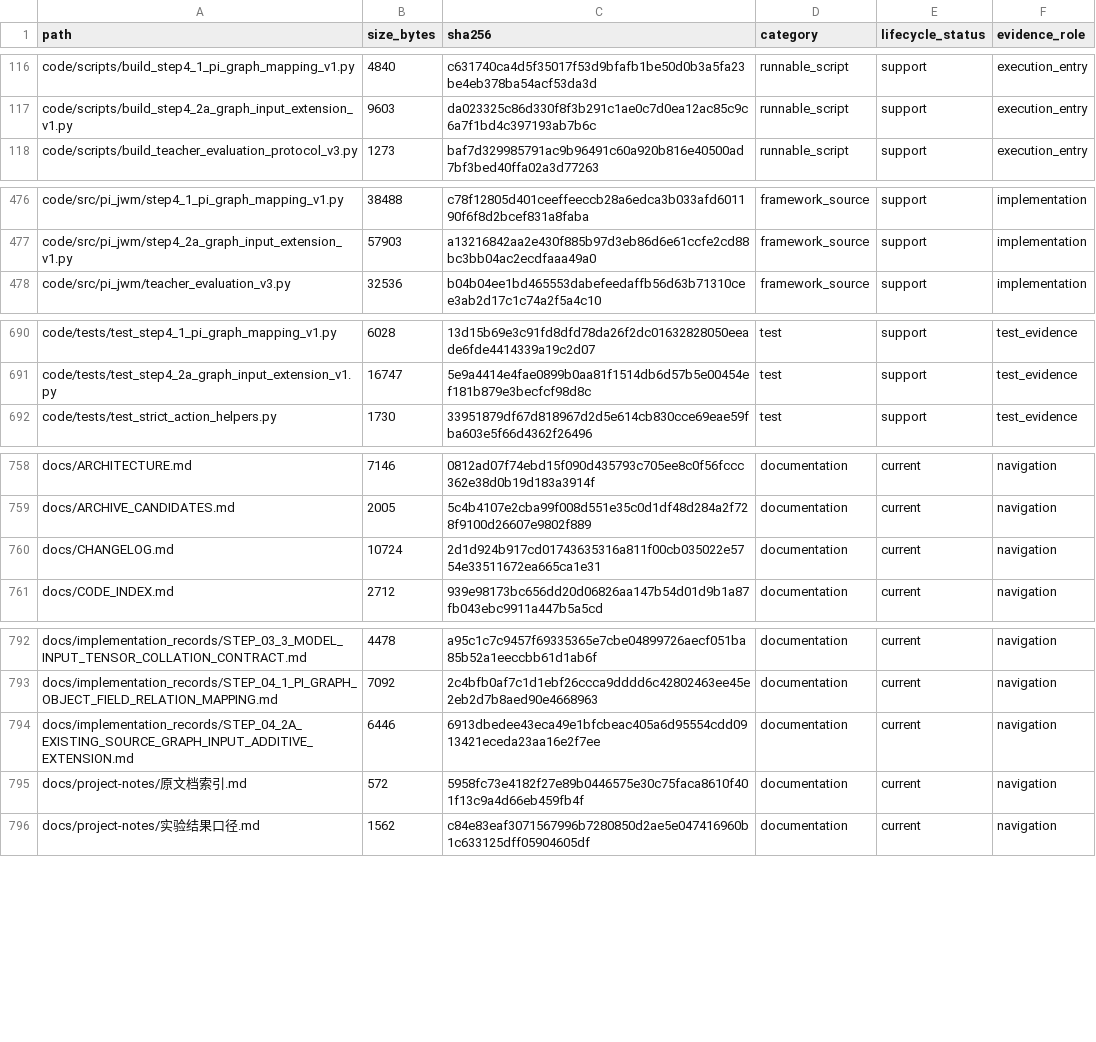
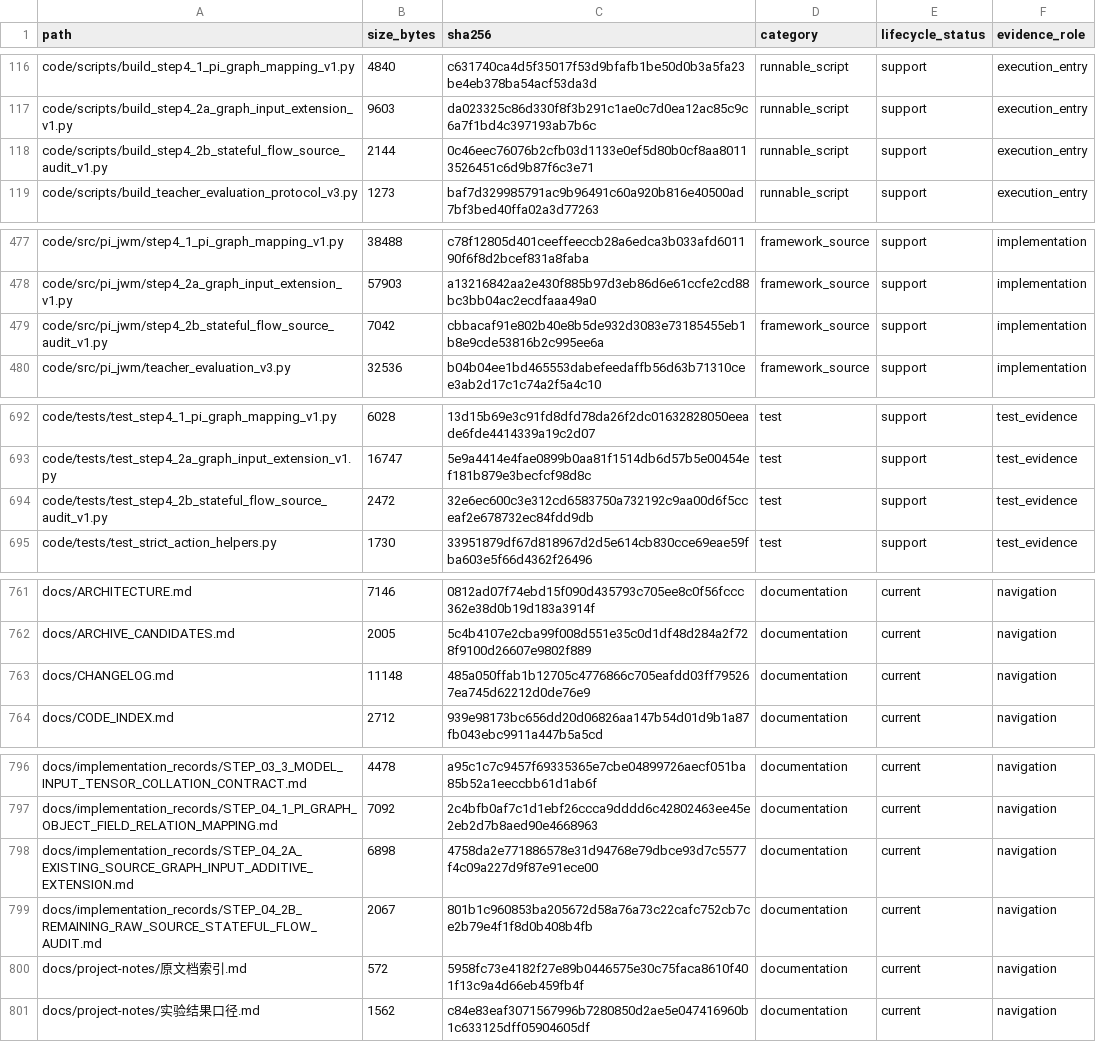
Before and after one commit to yys806/network-state-world-model, a CSV file: docs/registries/generated/tracked_file_inventory.csv, drawn as a sheet; only a part is shown, gaps mark what is left out; the diff covers the shown part only.

Commit message:
audit: freeze step 4.2b flow source boundary

```diff
--- a/docs/registries/generated/tracked_file_inventory.csv
+++ b/docs/registries/generated/tracked_file_inventory.csv
@@ -117,2 +117,3 @@ code/scripts/build_step4_1_pi_graph_mapping_v1.py,4840,c631740ca4d5f35017f53d9bf
 code/scripts/build_step4_2a_graph_input_extension_v1.py,9603,da023325c86d330f8f3b291c1ae0c7d0ea12ac85c9c6a7f1bd4c397193ab7b6c,runnable_script,support,execution_entry
+code/scripts/build_step4_2b_stateful_flow_source_audit_v1.py,2144,0c46eec76076b2cfb03d1133e0ef5d80b0cf8aa80113526451c6d9b87f6c3e71,runnable_script,support,execution_entry
 code/scripts/build_teacher_evaluation_protocol_v3.py,1273,baf7d329985791ac9b96491c60a920b816e40500ad7bf3bed40ffa02a3d77263,runnable_script,support,execution_entry
@@ -477,2 +478,3 @@ code/src/pi_jwm/step4_1_pi_graph_mapping_v1.py,38488,c78f12805d401ceeffeeccb28a6
 code/src/pi_jwm/step4_2a_graph_input_extension_v1.py,57903,a13216842aa2e430f885b97d3eb86d6e61ccfe2cd88bc3bb04ac2ecdfaaa49a0,framework_source,support,implementation
+code/src/pi_jwm/step4_2b_stateful_flow_source_audit_v1.py,7042,cbbacaf91e802b40e8b5de932d3083e73185455eb1b8e9cde53816b2c995ee6a,framework_source,support,implementation
 code/src/pi_jwm/teacher_evaluation_v3.py,32536,b04b04ee1bd465553dabefeedaffb56d63b71310cee3ab2d17c1c74a2f5a4c10,framework_source,support,implementation
@@ -691,2 +693,3 @@ code/tests/test_step4_1_pi_graph_mapping_v1.py,6028,13d15b69e3c91fd8dfd78da26f2d
 code/tests/test_step4_2a_graph_input_extension_v1.py,16747,5e9a4414e4fae0899b0aa81f1514db6d57b5e00454ef181b879e3becfcf98d8c,test,support,test_evidence
+code/tests/test_step4_2b_stateful_flow_source_audit_v1.py,2472,32e6ec600c3e312cd6583750a732192c9aa00d6f5cceaf2e678732ec84fdd9db,test,support,test_evidence
 code/tests/test_strict_action_helpers.py,1730,33951879df67d818967d2d5e614cb830cce69eae59fba603e5f66d4362f26496,test,support,test_evidence
@@ -759,3 +762,3 @@ docs/ARCHITECTURE.md,7146,0812ad07f74ebd15f090d435793c705ee8c0f56fccc362e38d0b19
 docs/ARCHIVE_CANDIDATES.md,2005,5c4b4107e2cba99f008d551e35c0d1df48d284a2f728f9100d26607e9802f889,documentation,current,navigation
-docs/CHANGELOG.md,10724,2d1d924b917cd01743635316a811f00cb035022e5754e33511672ea665ca1e31,documentation,current,navigation
+docs/CHANGELOG.md,11148,485a050ffab1b12705c4776866c705eafdd03ff795267ea745d62212d0de76e9,documentation,current,navigation
 docs/CODE_INDEX.md,2712,939e98173bc656dd20d06826aa147b54d01d9b1a87fb043ebc9911a447b5a5cd,documentation,current,navigation
@@ -793,3 +797,4 @@ docs/implementation_records/STEP_03_3_MODEL_INPUT_TENSOR_COLLATION_CONTRACT.md,4
 docs/implementation_records/STEP_04_1_PI_GRAPH_OBJECT_FIELD_RELATION_MAPPING.md,7092,2c4bfb0af7c1d1ebf26ccca9dddd6c42802463ee45e2eb2d7b8aed90e4668963,documentation,current,navigation
-docs/implementation_records/STEP_04_2A_EXISTING_SOURCE_GRAPH_INPUT_ADDITIVE_EXTENSION.md,6446,6913dbedee43eca49e1bfcbeac405a6d95554cdd0913421eceda23aa16e2f7ee,documentation,current,navigation
+docs/implementation_records/STEP_04_2A_EXISTING_SOURCE_GRAPH_INPUT_ADDITIVE_EXTENSION.md,6898,4758da2e771886578e31d94768e79dbce93d7c5577f4c09a227d9f87e91ece00,documentation,current,navigation
+docs/implementation_records/STEP_04_2B_REMAINING_RAW_SOURCE_STATEFUL_FLOW_AUDIT.md,2067,801b1c960853ba205672d58a76a73c22cafc752cb7ce2b79e4f1f8d0b408b4fb,documentation,current,navigation
 docs/project-notes/原文档索引.md,572,5958fc73e4182f27e89b0446575e30c75faca8610f401f13c9a4d66eb459fb4f,documentation,current,navigation
```
Also changed, not shown: 1 added row and 24 edited cells elsewhere in this file, docs/registries/generated/artifact_catalog.csv, 23 other files.
